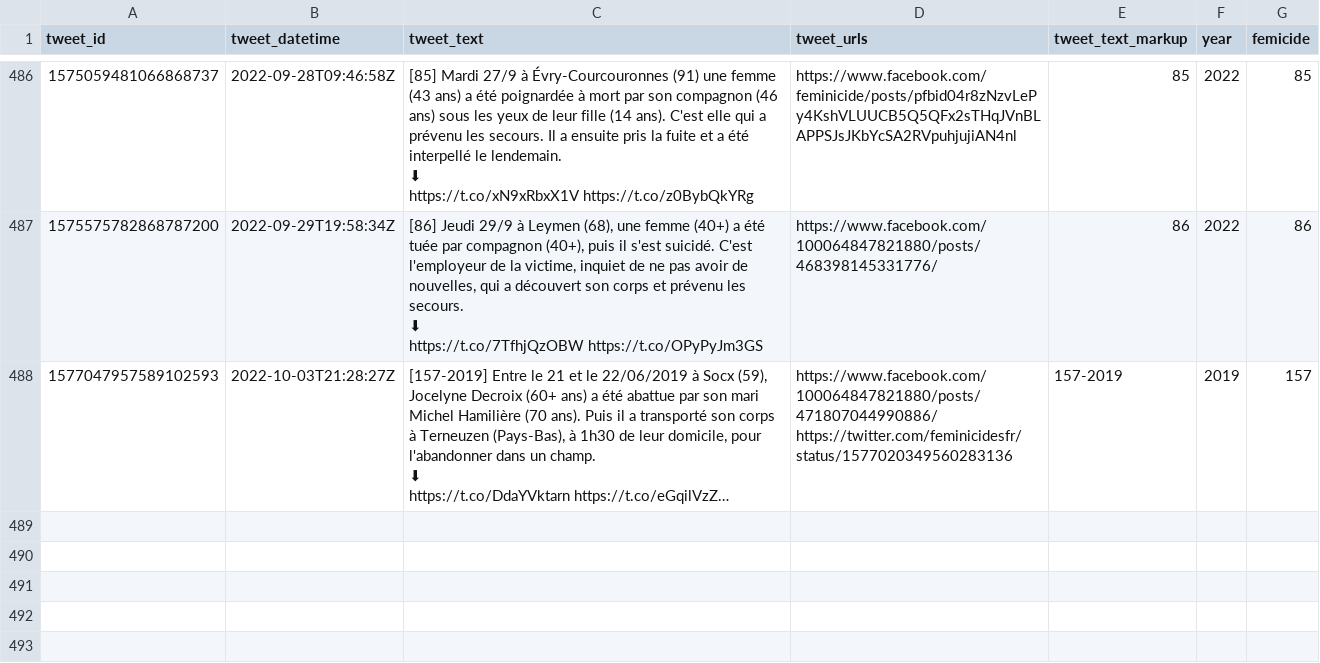
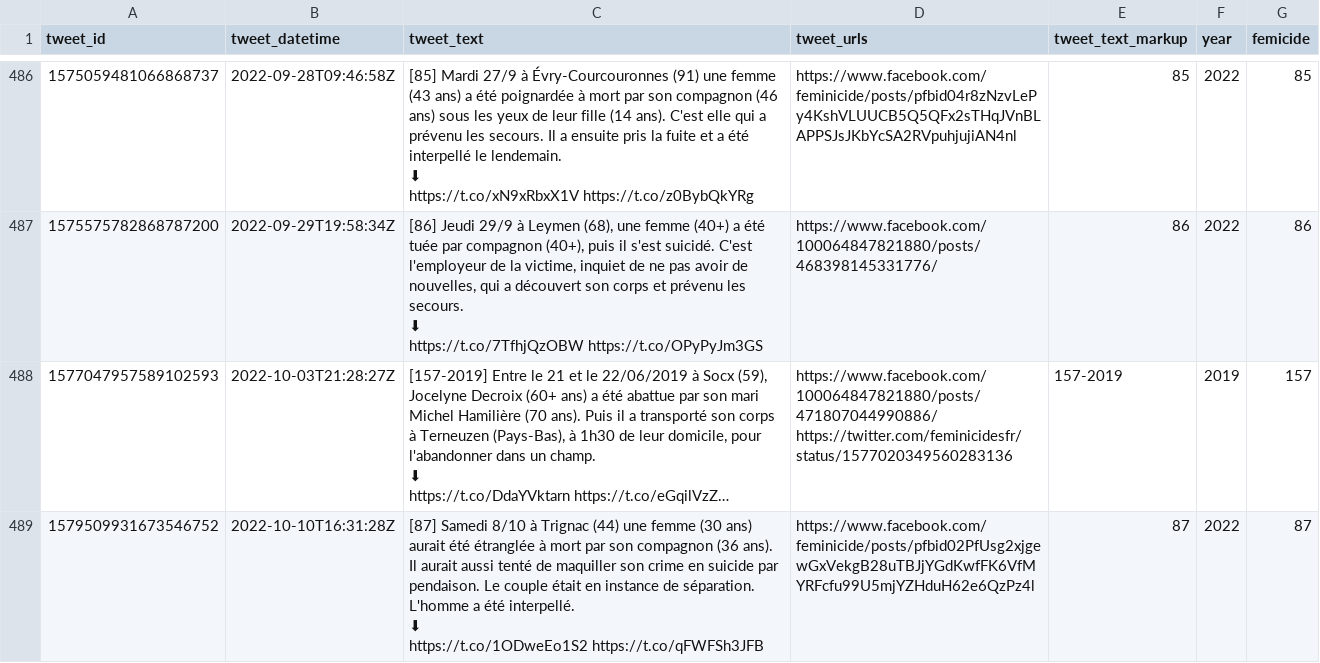
Before and after one commit to cedricbatailler/femicides_fr, a CSV file: data/femicide.csv, drawn as a sheet; only a part is shown, gaps mark what is left out; long unchanged cells end in …; ↵ is a line break in a cell; the diff names each change by its address in the sheet, - before the commit and + after, or states it on an @@ line.

```diff
--- a/data/femicide.csv
+++ b/data/femicide.csv
+row 489: 1579509931673546752 | 2022-10-10T16:31:28Z | [87] Samedi 8/10 à Trignac (44) une femme (30 ans) aurait été étranglée à mort par son compagnon (36 ans). Il aurait aussi tenté de maquiller son crime en suicide par pendaison. Le couple était en instance de séparation. L'homme a été interpellé. ↵ ⬇ ↵ https://t.co/1ODweEo1S2 https://t.co/qFWFSh3JFB | https://www.facebook.com/feminicide/posts/pfbid02PfUsg2xjgewGxVekgB28uTBJjYGdKwfFK6VfMYRFcfu99U5mjYZHduH62e6QzPz4l | 87 | 2022 | 87
```
Also changed, not shown: 1 other file.
